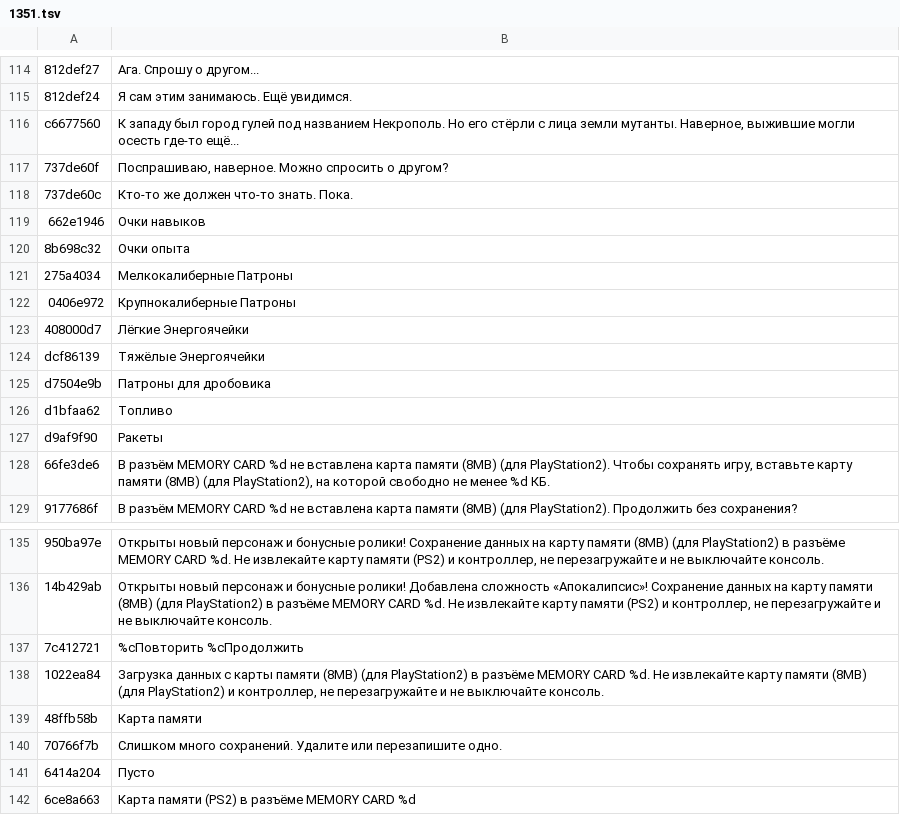
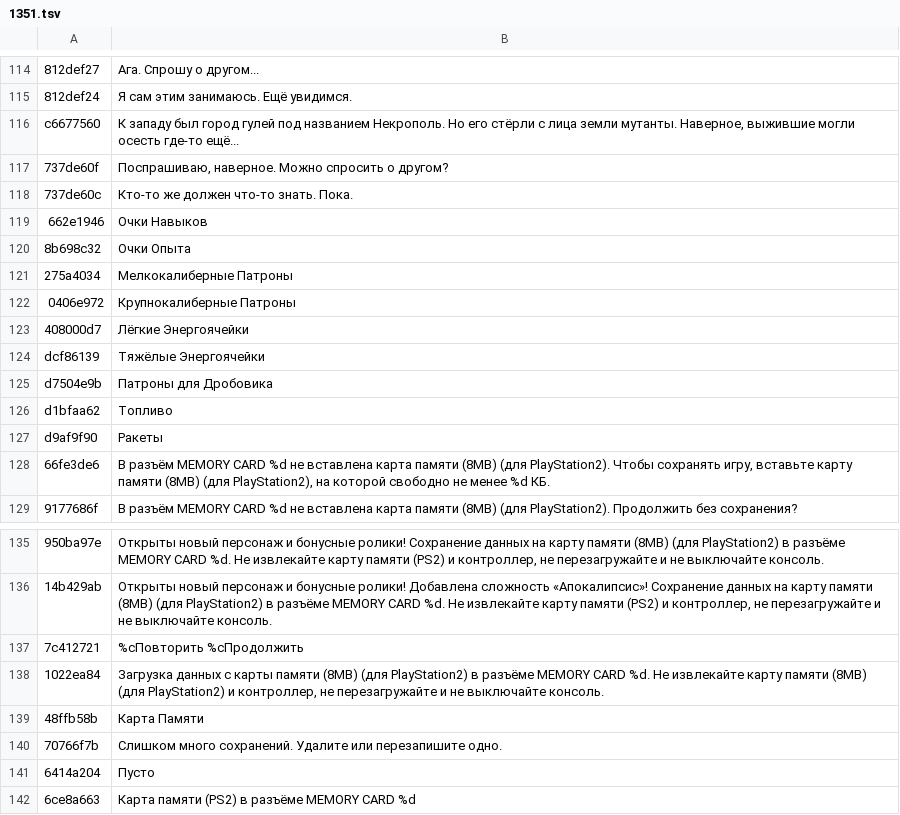
Before and after one commit to pumorizzz/falloutbos-recomp, a TSV file: tools/ru/gtext/1351.tsv, drawn as a sheet; only a part is shown, gaps mark what is left out; the diff names each change by its address in the sheet, - before the commit and + after, or states it on an @@ line.

```diff
--- a/tools/ru/gtext/1351.tsv
+++ b/tools/ru/gtext/1351.tsv
-B119: Очки навыков
+B119: Очки Навыков
-B120: Очки опыта
+B120: Очки Опыта
-B125: Патроны для дробовика
+B125: Патроны для Дробовика
-B139: Карта памяти
+B139: Карта Памяти
```
Also changed, not shown: tools/ru/gtext/0000-ui.tsv, tools/ru/gtext/1501.tsv, 15 other files.
